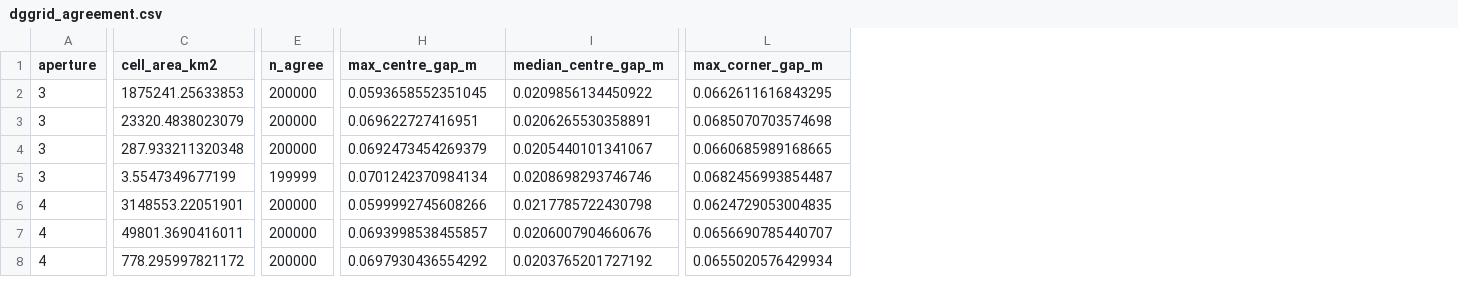
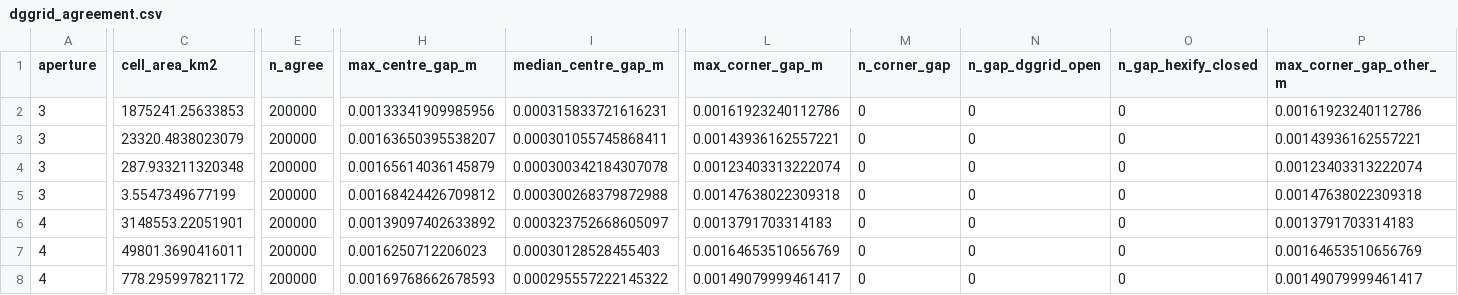
Before and after one commit to gcol33/hexify, a CSV file: paper/bench/results/dggrid_agreement.csv, drawn as a sheet; only a part is shown, gaps mark what is left out; the diff covers the shown part only; the diff names each change by its address in the sheet, - before the commit and + after, or states it on an @@ line.

```diff
--- a/paper/bench/results/dggrid_agreement.csv
+++ b/paper/bench/results/dggrid_agreement.csv
+column M (n_corner_gap), rows 2-8: all 0
+column N (n_gap_dggrid_open), rows 2-8: all 0
+column O (n_gap_hexify_closed), rows 2-8: all 0
+column P (max_corner_gap_other_m), rows 2-8: 0.00161923240112786 | 0.00143936162557221 | 0.00123403313222074 | 0.00147638022309318 | 0.0013791703314183 | 0.00164653510656769 | 0.00149079999461417
-H2 (max_centre_gap_m): 0.0593658552351045
+H2 (max_centre_gap_m): 0.00133341909985956
-I2 (median_centre_gap_m): 0.0209856134450922
+I2 (median_centre_gap_m): 0.000315833721616231
-L2 (max_corner_gap_m): 0.0662611616843295
+L2 (max_corner_gap_m): 0.00161923240112786
-H3 (max_centre_gap_m): 0.069622727416951
+H3 (max_centre_gap_m): 0.00163650395538207
-I3 (median_centre_gap_m): 0.0206265530358891
+I3 (median_centre_gap_m): 0.000301055745868411
-L3 (max_corner_gap_m): 0.0685070703574698
+L3 (max_corner_gap_m): 0.00143936162557221
-H4 (max_centre_gap_m): 0.0692473454269379
+H4 (max_centre_gap_m): 0.00165614036145879
-I4 (median_centre_gap_m): 0.0205440101341067
+I4 (median_centre_gap_m): 0.000300342184307078
-L4 (max_corner_gap_m): 0.0660685989168665
+L4 (max_corner_gap_m): 0.00123403313222074
-E5 (n_agree): 199999
+E5 (n_agree): 200000
-H5 (max_centre_gap_m): 0.0701242370984134
+H5 (max_centre_gap_m): 0.00168424426709812
-I5 (median_centre_gap_m): 0.0208698293746746
+I5 (median_centre_gap_m): 0.000300268379872988
-L5 (max_corner_gap_m): 0.0682456993854487
+L5 (max_corner_gap_m): 0.00147638022309318
-H6 (max_centre_gap_m): 0.0599992745608266
+H6 (max_centre_gap_m): 0.00139097402633892
-I6 (median_centre_gap_m): 0.0217785722430798
+I6 (median_centre_gap_m): 0.000323752668605097
-L6 (max_corner_gap_m): 0.0624729053004835
+L6 (max_corner_gap_m): 0.0013791703314183
-H7 (max_centre_gap_m): 0.0693998538455857
+H7 (max_centre_gap_m): 0.0016250712206023
-I7 (median_centre_gap_m): 0.0206007904660676
+I7 (median_centre_gap_m): 0.00030128528455403
-L7 (max_corner_gap_m): 0.0656690785440707
+L7 (max_corner_gap_m): 0.00164653510656769
-H8 (max_centre_gap_m): 0.0697930436554292
+H8 (max_centre_gap_m): 0.00169768662678593
-I8 (median_centre_gap_m): 0.0203765201727192
+I8 (median_centre_gap_m): 0.000295557222145322
-L8 (max_corner_gap_m): 0.0655020576429934
+L8 (max_corner_gap_m): 0.00149079999461417
```
Also changed, not shown: 3 added rows and 41 edited cells elsewhere in this file, paper/bench/results/dggrid_orientation.csv, 4 other files.
